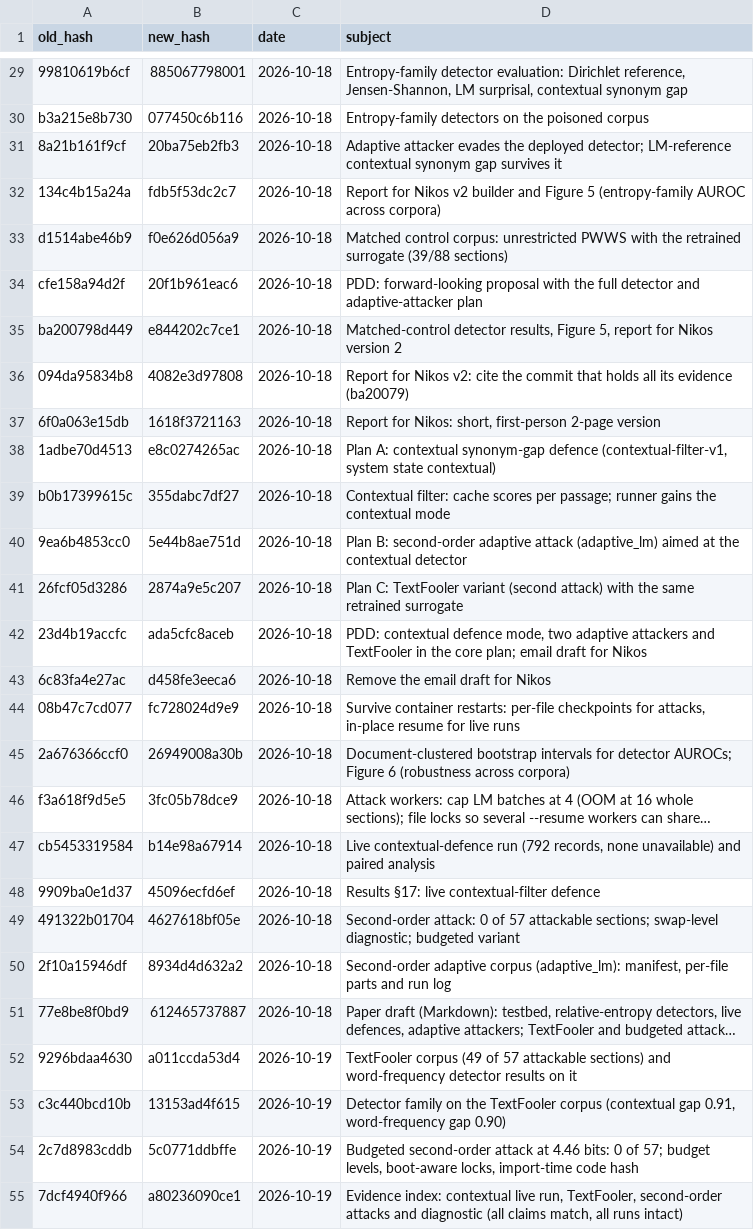
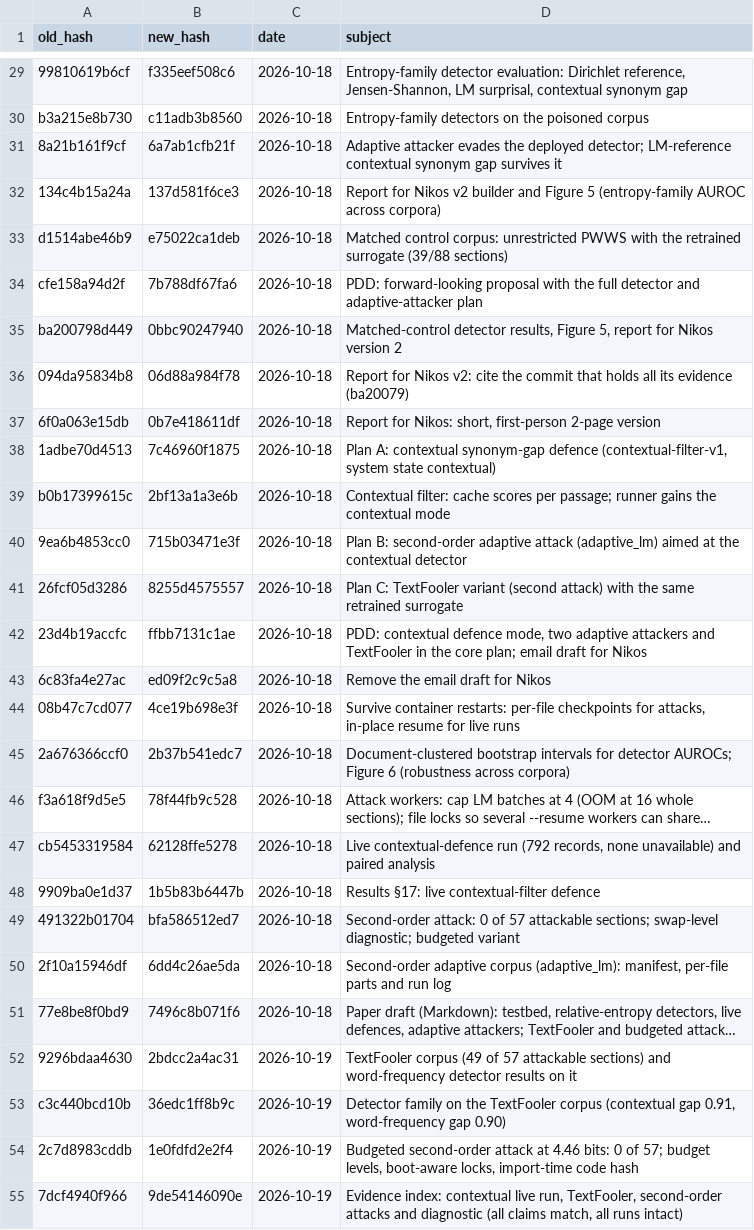
Before and after one commit to Aliyousefi9403/dissertation-RAG, a TSV file: docs/research/commit-hash-map.tsv, drawn as a sheet; only a part is shown, gaps mark what is left out; long unchanged cells end in …; the diff covers the shown part only; the diff names each change by its address in the sheet, - before the commit and + after, or states it on an @@ line.

Commit message:
Update commit hash map to the current hashes

```diff
--- a/docs/research/commit-hash-map.tsv
+++ b/docs/research/commit-hash-map.tsv
-B29 (new_hash): 885067798001
+B29 (new_hash): f335eef508c6
-B30 (new_hash): 077450c6b116
+B30 (new_hash): c11adb3b8560
-B31 (new_hash): 20ba75eb2fb3
+B31 (new_hash): 6a7ab1cfb21f
-B32 (new_hash): fdb5f53dc2c7
+B32 (new_hash): 137d581f6ce3
-B33 (new_hash): f0e626d056a9
+B33 (new_hash): e75022ca1deb
-B34 (new_hash): 20f1b961eac6
+B34 (new_hash): 7b788df67fa6
-B35 (new_hash): e844202c7ce1
+B35 (new_hash): 0bbc90247940
-B36 (new_hash): 4082e3d97808
+B36 (new_hash): 06d88a984f78
-B37 (new_hash): 1618f3721163
+B37 (new_hash): 0b7e418611df
-B38 (new_hash): e8c0274265ac
+B38 (new_hash): 7c46960f1875
-B39 (new_hash): 355dabc7df27
+B39 (new_hash): 2bf13a1a3e6b
-B40 (new_hash): 5e44b8ae751d
+B40 (new_hash): 715b03471e3f
-B41 (new_hash): 2874a9e5c207
+B41 (new_hash): 8255d4575557
-B42 (new_hash): ada5cfc8aceb
+B42 (new_hash): ffbb7131c1ae
-B43 (new_hash): d458fe3eeca6
+B43 (new_hash): ed09f2c9c5a8
-B44 (new_hash): fc728024d9e9
+B44 (new_hash): 4ce19b698e3f
-B45 (new_hash): 26949008a30b
+B45 (new_hash): 2b37b541edc7
-B46 (new_hash): 3fc05b78dce9
+B46 (new_hash): 78f44fb9c528
-B47 (new_hash): b14e98a67914
+B47 (new_hash): 62128ffe5278
-B48 (new_hash): 45096ecfd6ef
+B48 (new_hash): 1b5b83b6447b
-B49 (new_hash): 4627618bf05e
+B49 (new_hash): bfa586512ed7
-B50 (new_hash): 8934d4d632a2
+B50 (new_hash): 6dd4c26ae5da
-B51 (new_hash): 612465737887
+B51 (new_hash): 7496c8b071f6
-B52 (new_hash): a011ccda53d4
+B52 (new_hash): 2bdcc2a4ac31
-B53 (new_hash): 13153ad4f615
+B53 (new_hash): 36edc1ff8b9c
-B54 (new_hash): 5c0771ddbffe
+B54 (new_hash): 1e0fdfd2e2f4
-B55 (new_hash): a80236090ce1
+B55 (new_hash): 9de54146090e
```
Also changed, not shown: 94 edited cells elsewhere in this file, 1 other file.
